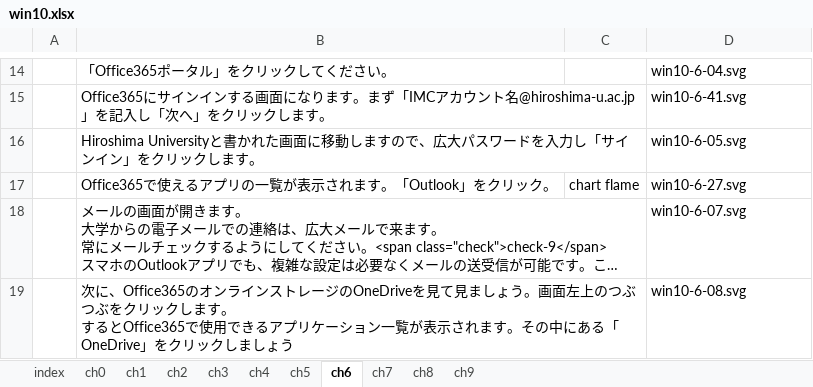
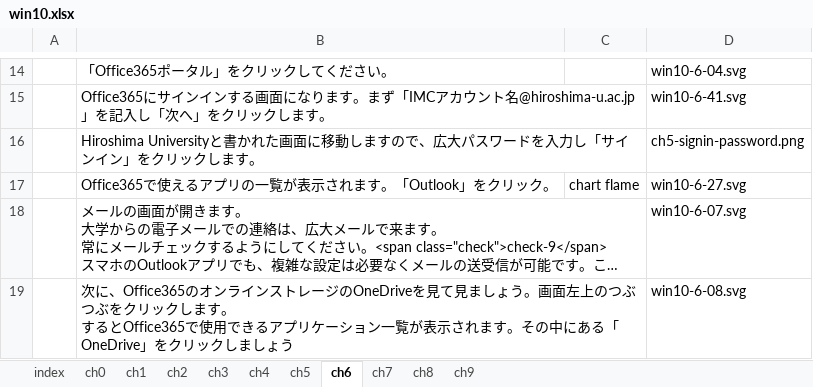
Before and after one commit to gnutar/fresta, an Excel workbook: win10.xlsx, sheet ch6, drawn as a sheet; only a part is shown, gaps mark what is left out; long unchanged cells end in …; values as stored, in another font and other column widths than the file's, no borders; the diff names each change by its address in the sheet, - before the commit and + after, or states it on an @@ line.

Commit message:
update screenshot for the password

```diff
--- a/win10.xlsx (sheet ch6)
+++ b/win10.xlsx (sheet ch6)
-D16: win10-6-05.svg
+D16: ch5-signin-password.png
```
Also changed, not shown: win10+lan.xlsx, win10_en.xlsx.
